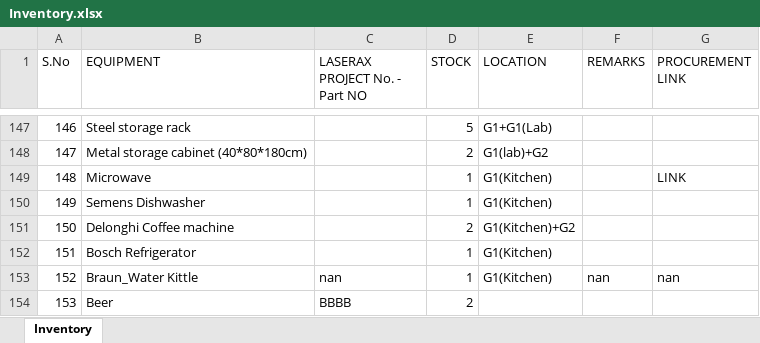
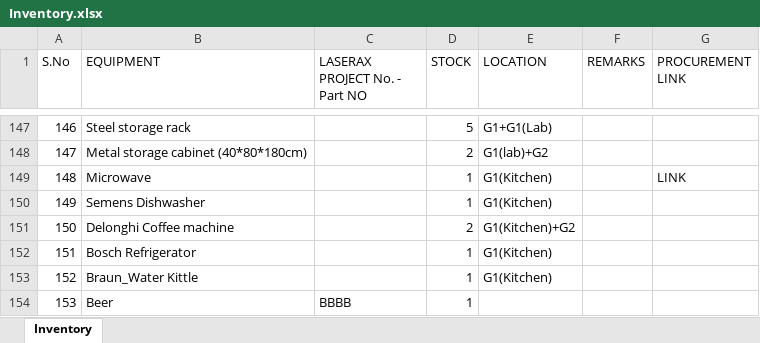
Before and after one commit to BBhattarai445/Inventory-Management, an Excel workbook: Inventory.xlsx, sheet Inventory, drawn as a sheet; only a part is shown, gaps mark what is left out; values as stored, in another font and other column widths than the file's, no borders; the diff names each change by its address in the sheet, - before the commit and + after, or states it on an @@ line.

Commit message:
Update inventory

```diff
--- a/Inventory.xlsx (sheet Inventory)
+++ b/Inventory.xlsx (sheet Inventory)
-C153 (LASERAX PROJECT No. - Part NO): nan
+C153 (LASERAX PROJECT No. - Part NO): (empty)
-F153 (REMARKS): nan
+F153 (REMARKS): (empty)
-G153 (PROCUREMENT LINK): nan
+G153 (PROCUREMENT LINK): (empty)
-D154 (STOCK): 2
+D154 (STOCK): 1
```
